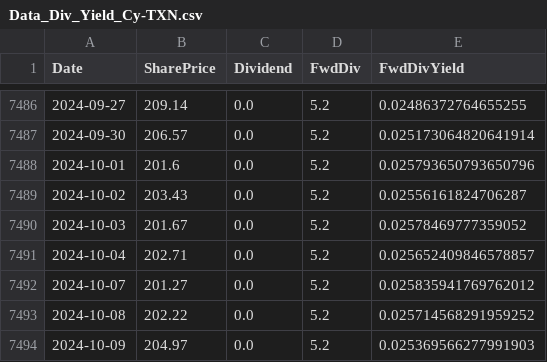
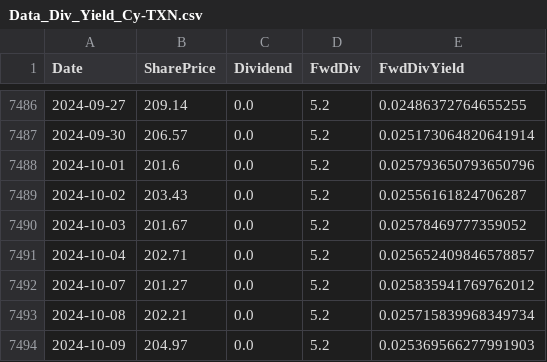
Before and after one commit to harveywargo2/Freedom-Fund-Repo, a CSV file: Analysis-NoteBooks/TXN-Texas_Instruments/Data_Div_Yield_Cy-TXN.csv, drawn as a sheet; only a part is shown, gaps mark what is left out.

```diff
--- a/Analysis-NoteBooks/TXN-Texas_Instruments/Data_Div_Yield_Cy-TXN.csv
+++ b/Analysis-NoteBooks/TXN-Texas_Instruments/Data_Div_Yield_Cy-TXN.csv
@@ -7492,3 +7492,3 @@ Date,SharePrice,Dividend,FwdDiv,FwdDivYield
 2024-10-07,201.27,0.0,5.2,0.025835941769762012
-2024-10-08,202.22,0.0,5.2,0.025714568291959252
+2024-10-08,202.21,0.0,5.2,0.025715839968349734
 2024-10-09,204.97,0.0,5.2,0.025369566277991903
```
Also changed, not shown: 6 other files.
